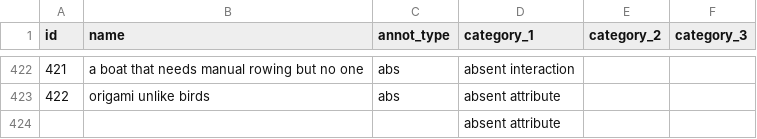
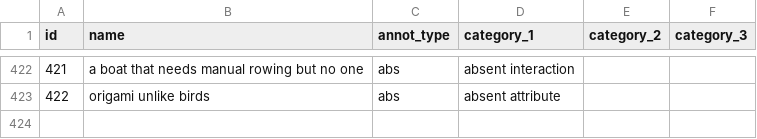
Before and after one commit to ipinmi/RefExp, a CSV file: dcube/dataset/dcube_annotated.csv, drawn as a sheet; only a part is shown, gaps mark what is left out; the diff names each change by its address in the sheet, - before the commit and + after, or states it on an @@ line.

```diff
--- a/dcube/dataset/dcube_annotated.csv
+++ b/dcube/dataset/dcube_annotated.csv
-row 424:  |  |  | absent attribute
```
Also changed, not shown: 4 other files.
